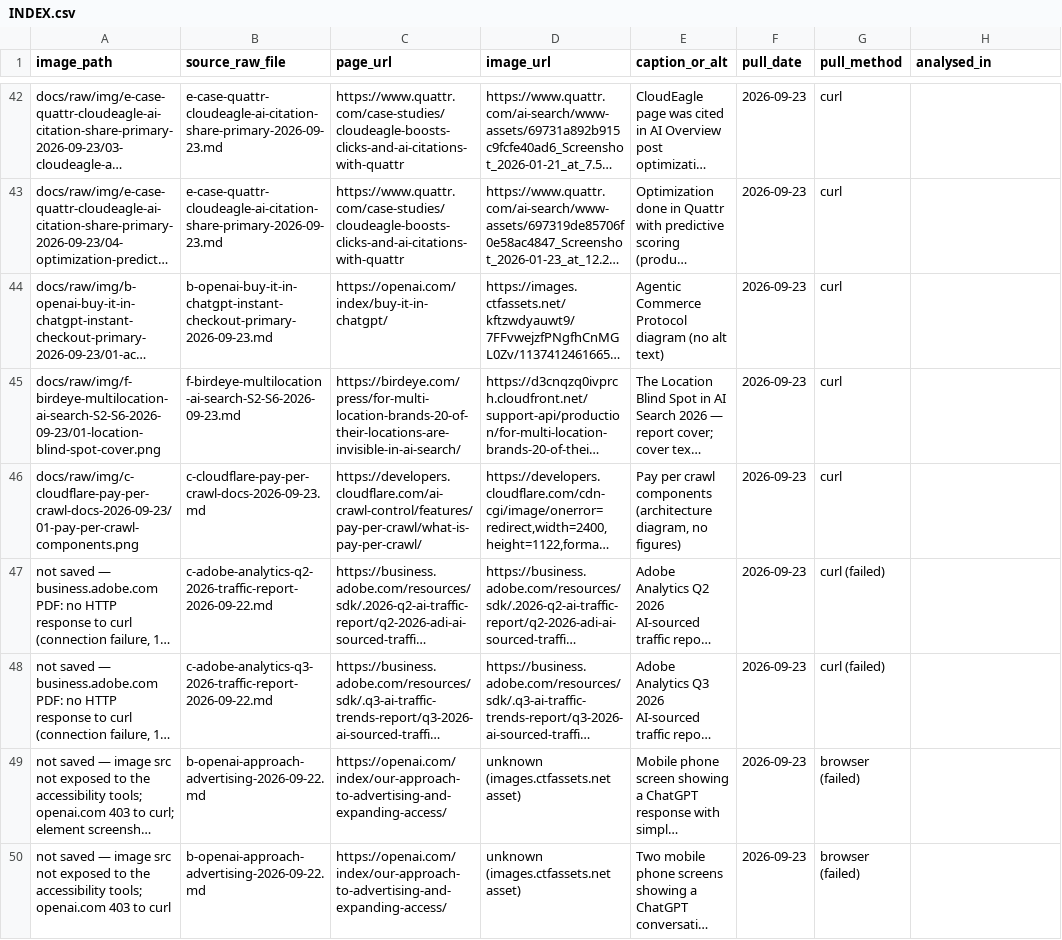
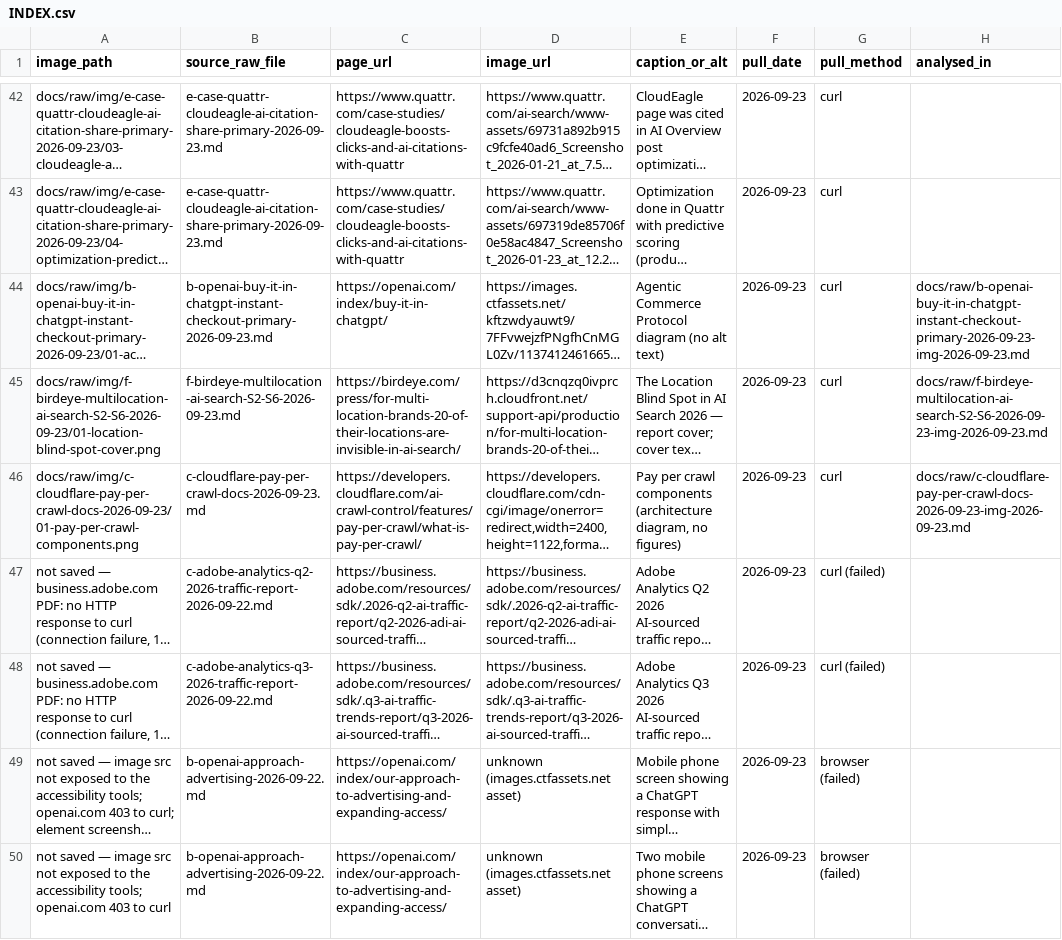
Before and after one commit to VAD37/market-research-2026-09-22, a CSV file: docs/raw/img/INDEX.csv, drawn as a sheet; only a part is shown, gaps mark what is left out; long unchanged cells end in …; the diff covers the shown part only; the diff names each change by its address in the sheet, - before the commit and + after, or states it on an @@ line.

```diff
--- a/docs/raw/img/INDEX.csv
+++ b/docs/raw/img/INDEX.csv
-H44 (analysed_in): (empty)
+H44 (analysed_in): docs/raw/b-openai-buy-it-in-chatgpt-instant-checkout-primary-2026-09-23-img-2026-09-23.md
-H45 (analysed_in): (empty)
+H45 (analysed_in): docs/raw/f-birdeye-multilocation-ai-search-S2-S6-2026-09-23-img-2026-09-23.md
-H46 (analysed_in): (empty)
+H46 (analysed_in): docs/raw/c-cloudflare-pay-per-crawl-docs-2026-09-23-img-2026-09-23.md
```
Also changed, not shown: 3 added rows and 30 edited cells elsewhere in this file, 13 other files.
